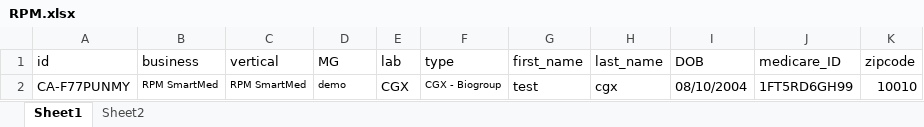
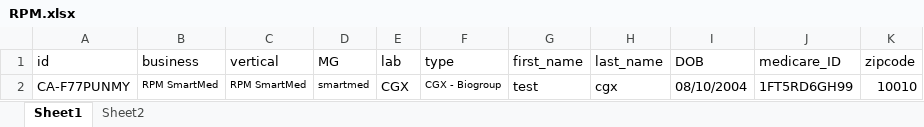
Before and after one commit to nguyenbadac0405/prod_tms, an Excel workbook: target/test-classes/RPM.xlsx, sheet Sheet1, drawn as a sheet; values as stored, in another font and other column widths than the file's, no borders; the diff names each change by its address in the sheet, - before the commit and + after, or states it on an @@ line.

```diff
--- a/target/test-classes/RPM.xlsx (sheet Sheet1)
+++ b/target/test-classes/RPM.xlsx (sheet Sheet1)
-D2 (MG): demo
+D2 (MG): smartmed
```
Also changed, not shown: target/test-classes/Genetics.xlsx, target/test-classes/Onboarding.xlsx, 40 other files.
